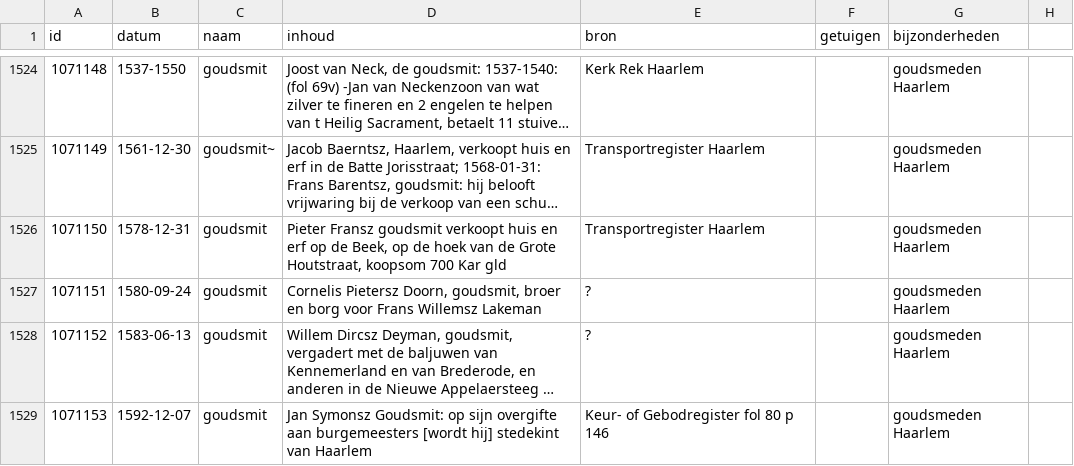
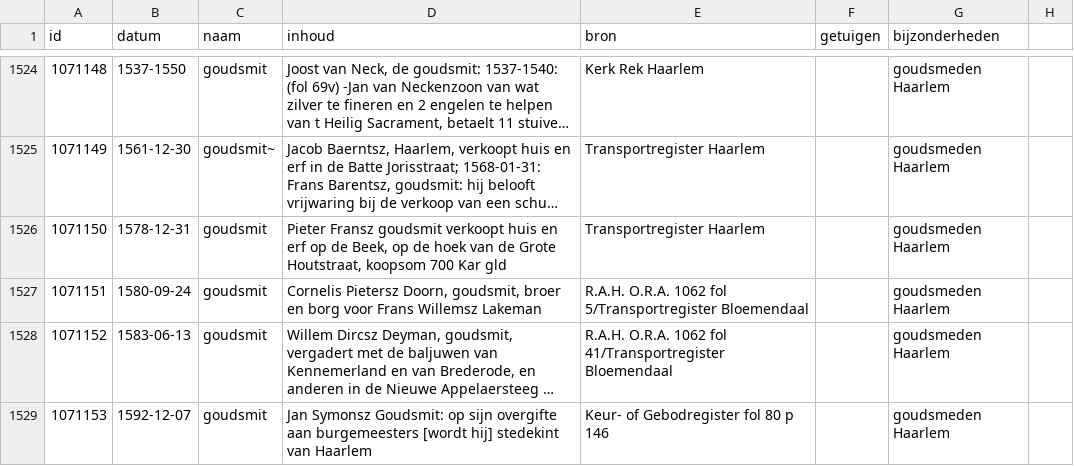
Before and after one commit to collectiegroesbeek/collectiegroesbeek-data, a CSV file: Coll Gr F G.csv, drawn as a sheet; only a part is shown, gaps mark what is left out; long unchanged cells end in …; the diff covers the shown part only; the diff names each change by its address in the sheet, - before the commit and + after, or states it on an @@ line.

```diff
--- a/Coll Gr F G.csv
+++ b/Coll Gr F G.csv
-E1527 (bron): ?
+E1527 (bron): R.A.H. O.R.A. 1062 fol 5/Transportregister Bloemendaal
-E1528 (bron): ?
+E1528 (bron): R.A.H. O.R.A. 1062 fol 41/Transportregister Bloemendaal
```
Also changed, not shown: 7 edited cells elsewhere in this file, Coll Gr M.csv, Coll Gr N O.csv, 14 other files.
